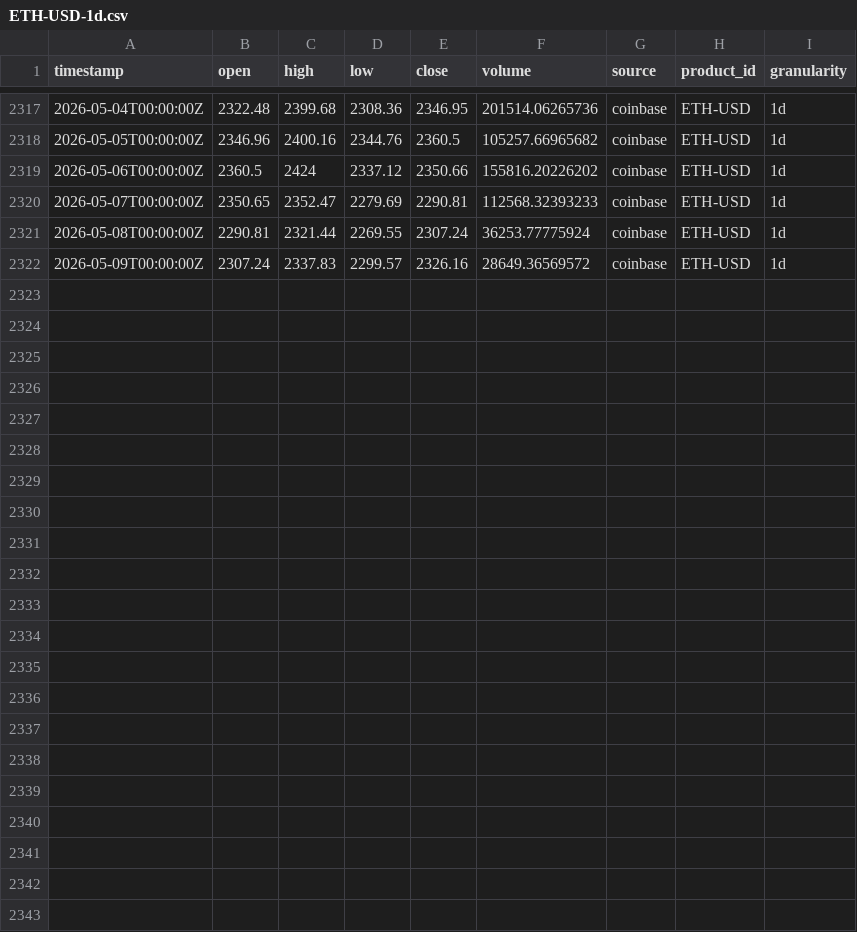
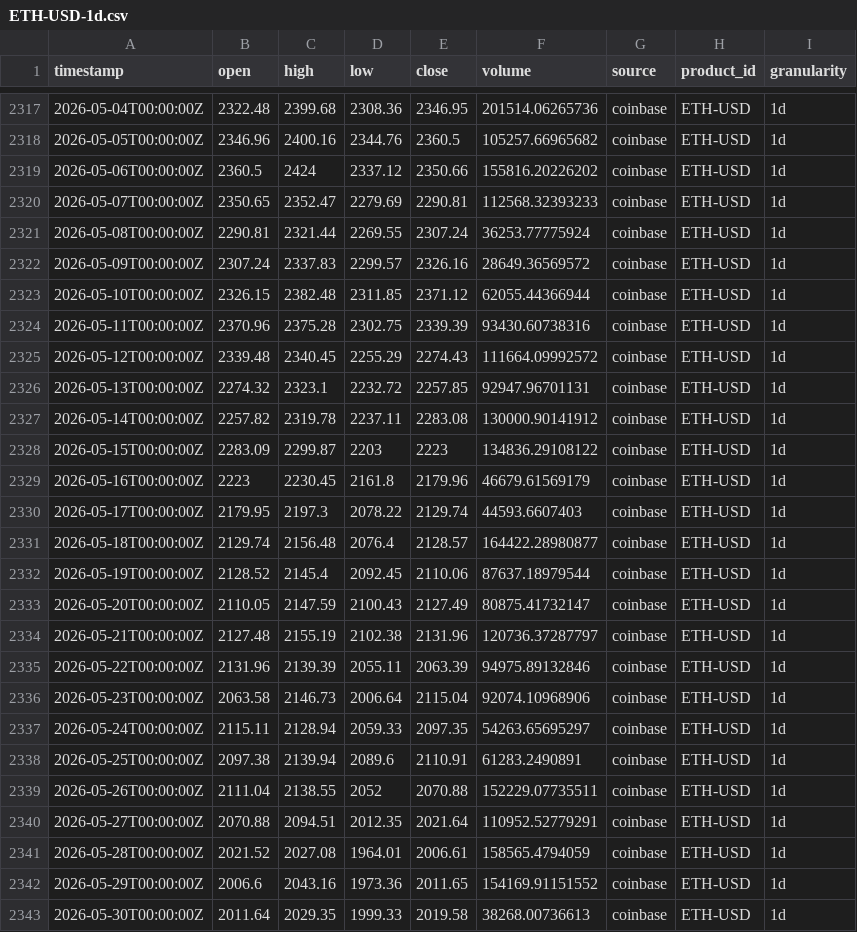
Before and after one commit to mateuszsrebrny/w3-silver-bots, a CSV file: data/market/coinbase/ETH-USD-1d.csv, drawn as a sheet; only a part is shown, gaps mark what is left out.

```diff
--- a/data/market/coinbase/ETH-USD-1d.csv
+++ b/data/market/coinbase/ETH-USD-1d.csv
@@ -2322 +2322,22 @@ timestamp,open,high,low,close,volume,source,product_id,granularity
 2026-05-09T00:00:00Z,2307.24,2337.83,2299.57,2326.16,28649.36569572,coinbase,ETH-USD,1d
+2026-05-10T00:00:00Z,2326.15,2382.48,2311.85,2371.12,62055.44366944,coinbase,ETH-USD,1d
+2026-05-11T00:00:00Z,2370.96,2375.28,2302.75,2339.39,93430.60738316,coinbase,ETH-USD,1d
+2026-05-12T00:00:00Z,2339.48,2340.45,2255.29,2274.43,111664.09992572,coinbase,ETH-USD,1d
+2026-05-13T00:00:00Z,2274.32,2323.1,2232.72,2257.85,92947.96701131,coinbase,ETH-USD,1d
+2026-05-14T00:00:00Z,2257.82,2319.78,2237.11,2283.08,130000.90141912,coinbase,ETH-USD,1d
+2026-05-15T00:00:00Z,2283.09,2299.87,2203,2223,134836.29108122,coinbase,ETH-USD,1d
+2026-05-16T00:00:00Z,2223,2230.45,2161.8,2179.96,46679.61569179,coinbase,ETH-USD,1d
+2026-05-17T00:00:00Z,2179.95,2197.3,2078.22,2129.74,44593.6607403,coinbase,ETH-USD,1d
+2026-05-18T00:00:00Z,2129.74,2156.48,2076.4,2128.57,164422.28980877,coinbase,ETH-USD,1d
+2026-05-19T00:00:00Z,2128.52,2145.4,2092.45,2110.06,87637.18979544,coinbase,ETH-USD,1d
+2026-05-20T00:00:00Z,2110.05,2147.59,2100.43,2127.49,80875.41732147,coinbase,ETH-USD,1d
+2026-05-21T00:00:00Z,2127.48,2155.19,2102.38,2131.96,120736.37287797,coinbase,ETH-USD,1d
+2026-05-22T00:00:00Z,2131.96,2139.39,2055.11,2063.39,94975.89132846,coinbase,ETH-USD,1d
+2026-05-23T00:00:00Z,2063.58,2146.73,2006.64,2115.04,92074.10968906,coinbase,ETH-USD,1d
+2026-05-24T00:00:00Z,2115.11,2128.94,2059.33,2097.35,54263.65695297,coinbase,ETH-USD,1d
+2026-05-25T00:00:00Z,2097.38,2139.94,2089.6,2110.91,61283.2490891,coinbase,ETH-USD,1d
+2026-05-26T00:00:00Z,2111.04,2138.55,2052,2070.88,152229.07735511,coinbase,ETH-USD,1d
+2026-05-27T00:00:00Z,2070.88,2094.51,2012.35,2021.64,110952.52779291,coinbase,ETH-USD,1d
+2026-05-28T00:00:00Z,2021.52,2027.08,1964.01,2006.61,158565.4794059,coinbase,ETH-USD,1d
+2026-05-29T00:00:00Z,2006.6,2043.16,1973.36,2011.65,154169.91151552,coinbase,ETH-USD,1d
+2026-05-30T00:00:00Z,2011.64,2029.35,1999.33,2019.58,38268.00736613,coinbase,ETH-USD,1d
```
Also changed, not shown: data/market/coinbase/BTC-USD-1d.csv.
